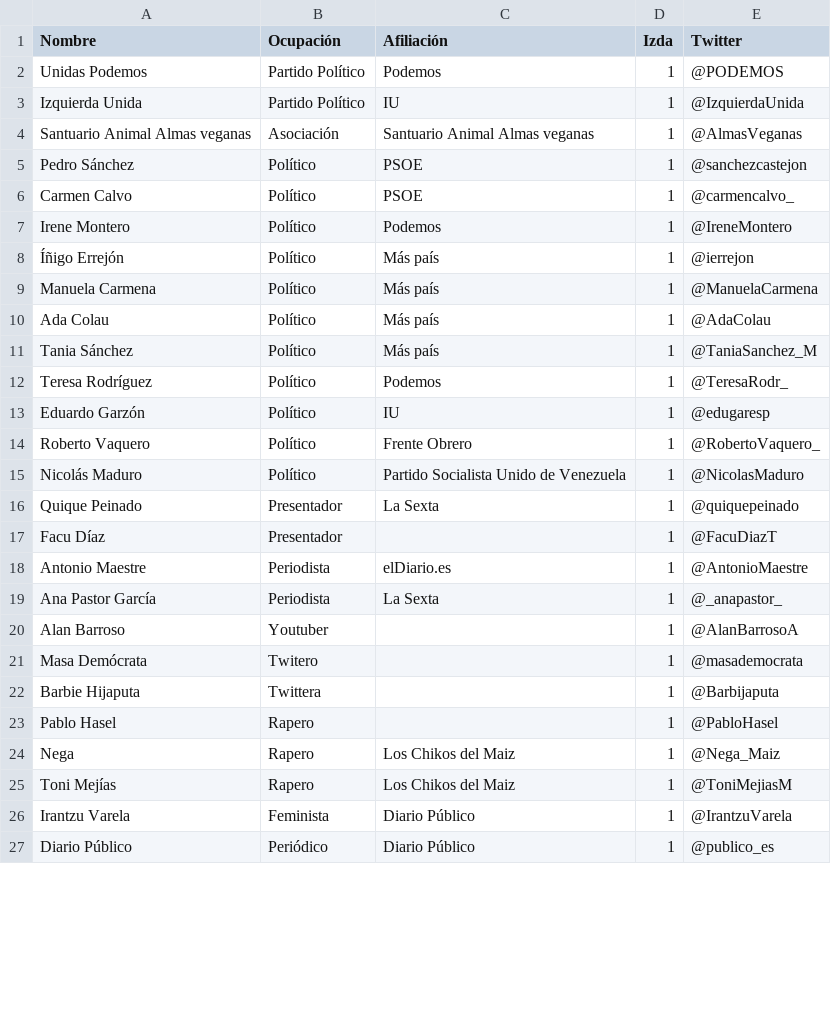
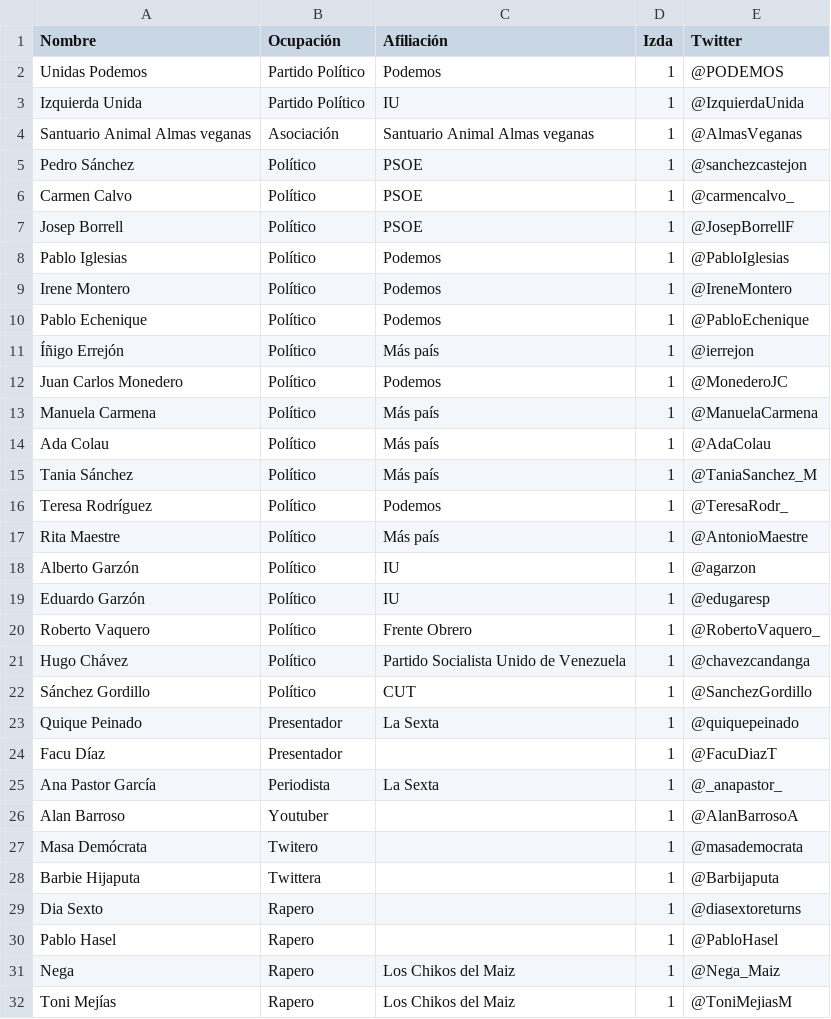
Before and after one commit to rubzip/PoliticalPass, a CSV file: 0_DATA/train-test_accounts.csv, drawn as a sheet; only a part is shown; the shorter side is filled out with more unchanged rows; the diff covers the shown part only.

```diff
--- a/0_DATA/train-test_accounts.csv
+++ b/0_DATA/train-test_accounts.csv
@@ -6,4 +6,8 @@ Pedro Sánchez,Político,PSOE,1,@sanchezcastejon
 Carmen Calvo,Político,PSOE,1,@carmencalvo_
+Josep Borrell,Político,PSOE,1,@JosepBorrellF
+Pablo Iglesias,Político,Podemos,1,@PabloIglesias
 Irene Montero,Político,Podemos,1,@IreneMontero
+Pablo Echenique,Político,Podemos,1,@PabloEchenique
 Íñigo Errejón,Político,Más país,1,@ierrejon
+Juan Carlos Monedero,Político,Podemos,1,@MonederoJC
 Manuela Carmena,Político,Más país,1,@ManuelaCarmena
@@ -12,8 +16,10 @@ Tania Sánchez,Político,Más país,1,@TaniaSanchez_M
 Teresa Rodríguez,Político,Podemos,1,@TeresaRodr_
+Rita Maestre,Político,Más país,1,@AntonioMaestre
+Alberto Garzón,Político,IU,1,@agarzon
 Eduardo Garzón,Político,IU,1,@edugaresp
 Roberto Vaquero,Político,Frente Obrero,1,@RobertoVaquero_
-Nicolás Maduro,Político,Partido Socialista Unido de Venezuela,1,@NicolasMaduro
+Hugo Chávez,Político,Partido Socialista Unido de Venezuela ,1,@chavezcandanga
+Sánchez Gordillo,Político,CUT,1,@SanchezGordillo
 Quique Peinado,Presentador,La Sexta,1,@quiquepeinado
 Facu Díaz,Presentador,,1,@FacuDiazT
-Antonio Maestre,Periodista,elDiario.es,1,@AntonioMaestre
 Ana Pastor García,Periodista,La Sexta,1,@_anapastor_
@@ -22,2 +28,3 @@ Masa Demócrata,Twitero,,1,@masademocrata
 Barbie Hijaputa,Twittera,,1,@Barbijaputa
+Dia Sexto,Rapero,,1,@diasextoreturns
 Pablo Hasel,Rapero,,1,@PabloHasel
```
Also changed, not shown: 3 added rows and 10 removed rows elsewhere in this file, 0_DATA/val_accounts.csv, 0_DATA/val_tweets.csv, 14 other files.
